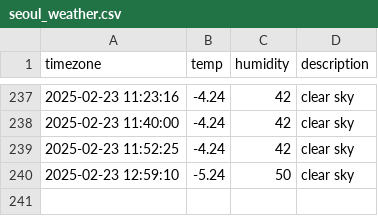
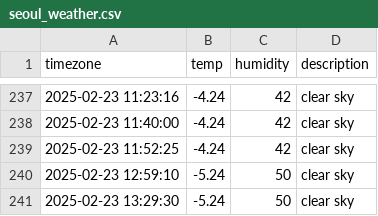
Before and after one commit to sangyoung216/seoul_weather, a CSV file: seoul_weather.csv, drawn as a sheet; only a part is shown, gaps mark what is left out; the diff names each change by its address in the sheet, - before the commit and + after, or states it on an @@ line.

```diff
--- a/seoul_weather.csv
+++ b/seoul_weather.csv
+row 241: 2025-02-23 13:29:30 | -5.24 | 50 | clear sky
```
